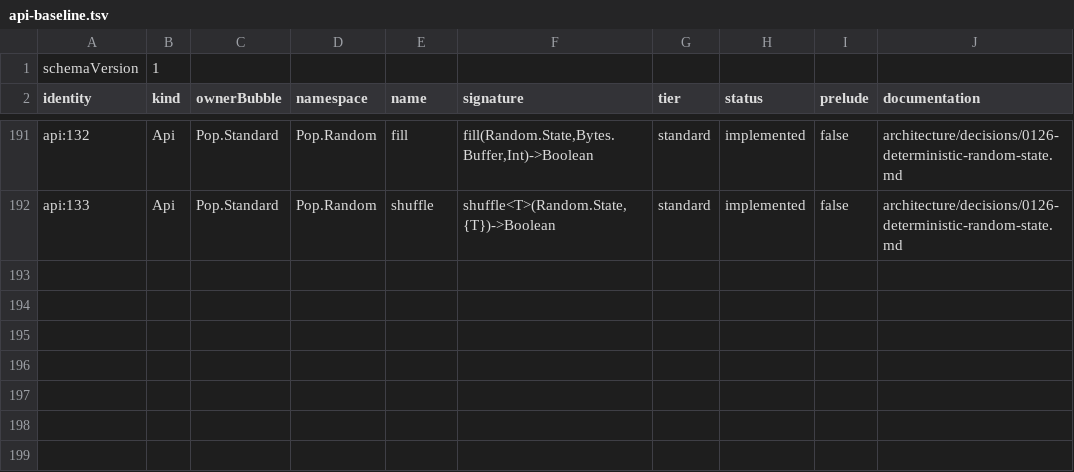
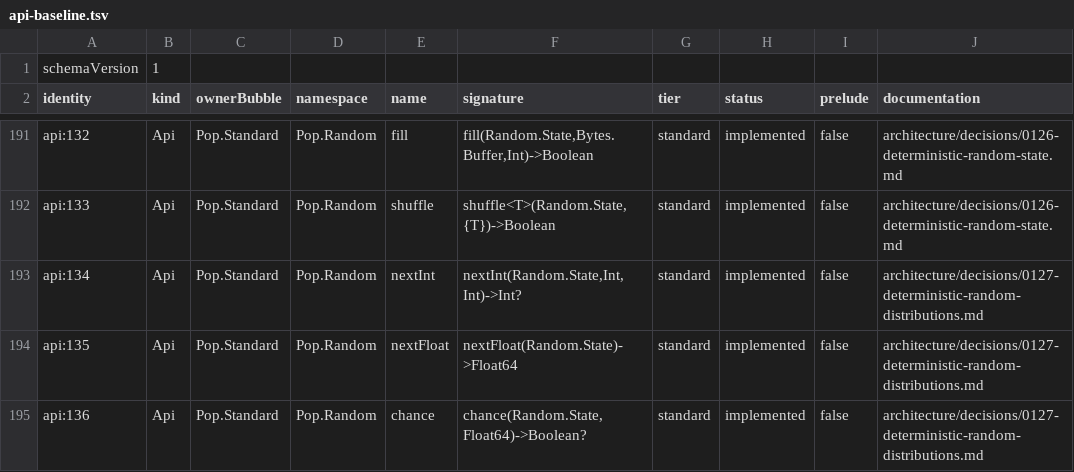
Before and after one commit to poplanguage/pop, a TSV file: libraries/standard/bootstrap/api-baseline.tsv, drawn as a sheet; only a part is shown, gaps mark what is left out; the diff names each change by its address in the sheet, - before the commit and + after, or states it on an @@ line.

Commit message:
Add deterministic Random distributions
Provide unbiased bounded integers, deterministic unit floats, and checked probability sampling over explicit Random.State. Share rejection sampling with shuffle, preserve no-consumption rejection paths, and verify interpreter/native agreement across signed and floating-point boundaries.

```diff
--- a/libraries/standard/bootstrap/api-baseline.tsv
+++ b/libraries/standard/bootstrap/api-baseline.tsv
+row 193: api:134 | Api | Pop.Standard | Pop.Random | nextInt | nextInt(Random.State,Int,Int)->Int? | standard | implemented | false | architecture/decisions/0127-deterministic-random-distributions.md
+row 194: api:135 | Api | Pop.Standard | Pop.Random | nextFloat | nextFloat(Random.State)->Float64 | standard | implemented | false | architecture/decisions/0127-deterministic-random-distributions.md
+row 195: api:136 | Api | Pop.Standard | Pop.Random | chance | chance(Random.State,Float64)->Boolean? | standard | implemented | false | architecture/decisions/0127-deterministic-random-distributions.md
```
Also changed, not shown: 12 other files.
